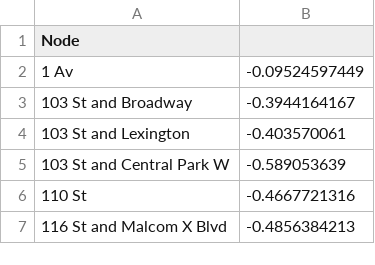
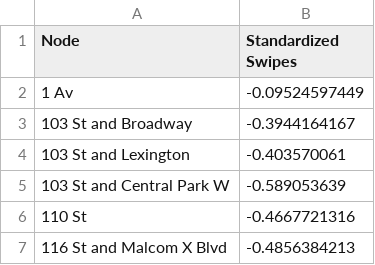
Before and after one commit to sandrazelen/Impact-of-Subway-Station-Centrality-on-Manhattan-Public-High-School-Performance, a CSV file: centrality measures/standardized_swipe_data.csv, drawn as a sheet; only a part is shown.

Commit message:
Update standardized_swipe_data.csv

```diff
--- a/centrality measures/standardized_swipe_data.csv
+++ b/centrality measures/standardized_swipe_data.csv
@@ -1,2 +1,2 @@
-Node,
+Node, Standardized Swipes
 1 Av ,-0.09524597449
```
